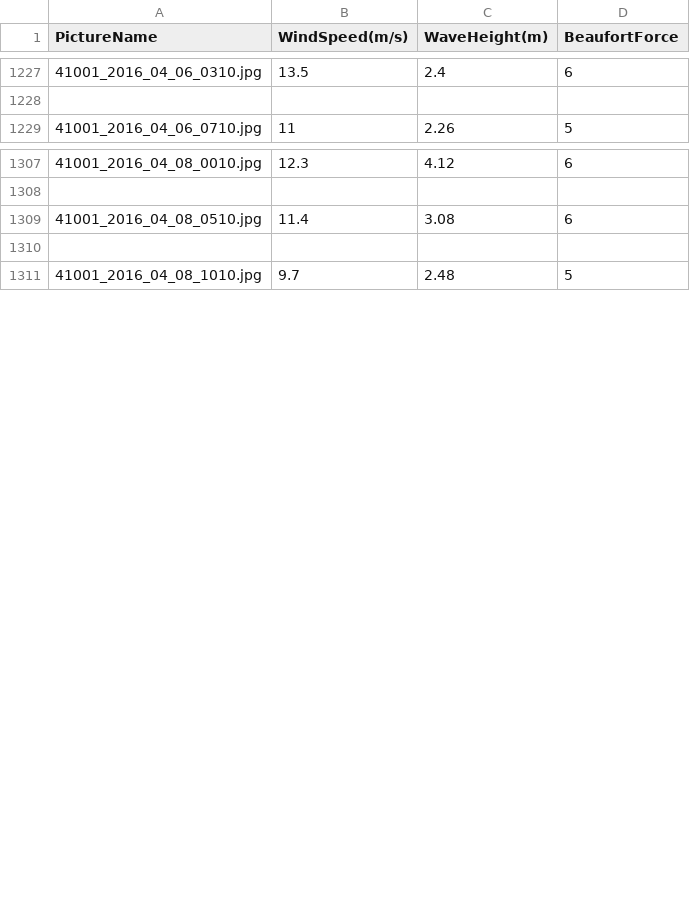
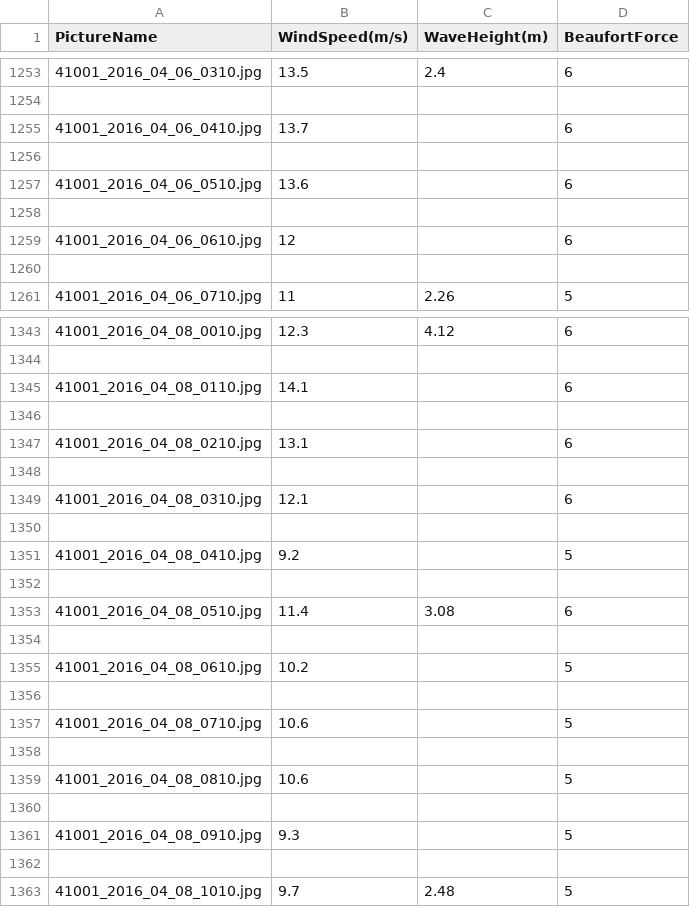
Before and after one commit to yeahbuoy/sea-state-analysis, a CSV file: data/CoolSpreadSheet.csv, drawn as a sheet; only a part is shown, gaps mark what is left out; the diff covers the shown part only.

Commit message:
focusing classification on wind speed now

```diff
--- a/data/CoolSpreadSheet.csv
+++ b/data/CoolSpreadSheet.csv
@@ -1228,2 +1254,8 @@ PictureName,WindSpeed(m/s),WaveHeight(m),BeaufortForce
 
+41001_2016_04_06_0410.jpg,13.7,,6
+
+41001_2016_04_06_0510.jpg,13.6,,6
+
+41001_2016_04_06_0610.jpg,12,,6
+
 41001_2016_04_06_0710.jpg,11,2.26,5
@@ -1308,4 +1344,20 @@ PictureName,WindSpeed(m/s),WaveHeight(m),BeaufortForce
 
+41001_2016_04_08_0110.jpg,14.1,,6
+
+41001_2016_04_08_0210.jpg,13.1,,6
+
+41001_2016_04_08_0310.jpg,12.1,,6
+
+41001_2016_04_08_0410.jpg,9.2,,5
+
 41001_2016_04_08_0510.jpg,11.4,3.08,6
 
+41001_2016_04_08_0610.jpg,10.2,,5
+
+41001_2016_04_08_0710.jpg,10.6,,5
+
+41001_2016_04_08_0810.jpg,10.6,,5
+
+41001_2016_04_08_0910.jpg,9.3,,5
+
 41001_2016_04_08_1010.jpg,9.7,2.48,5
```
Also changed, not shown: 44 added rows elsewhere in this file, 1 other file.
